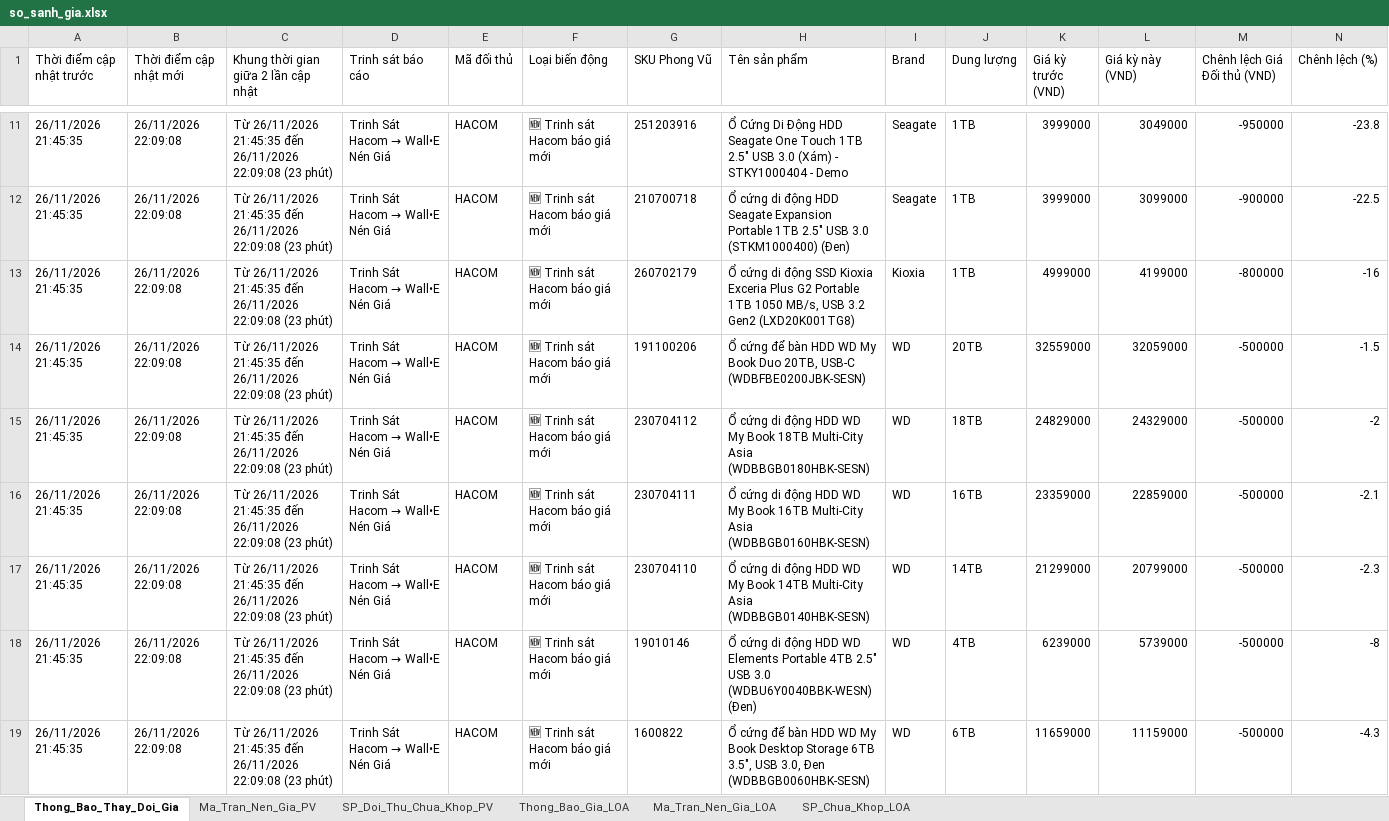
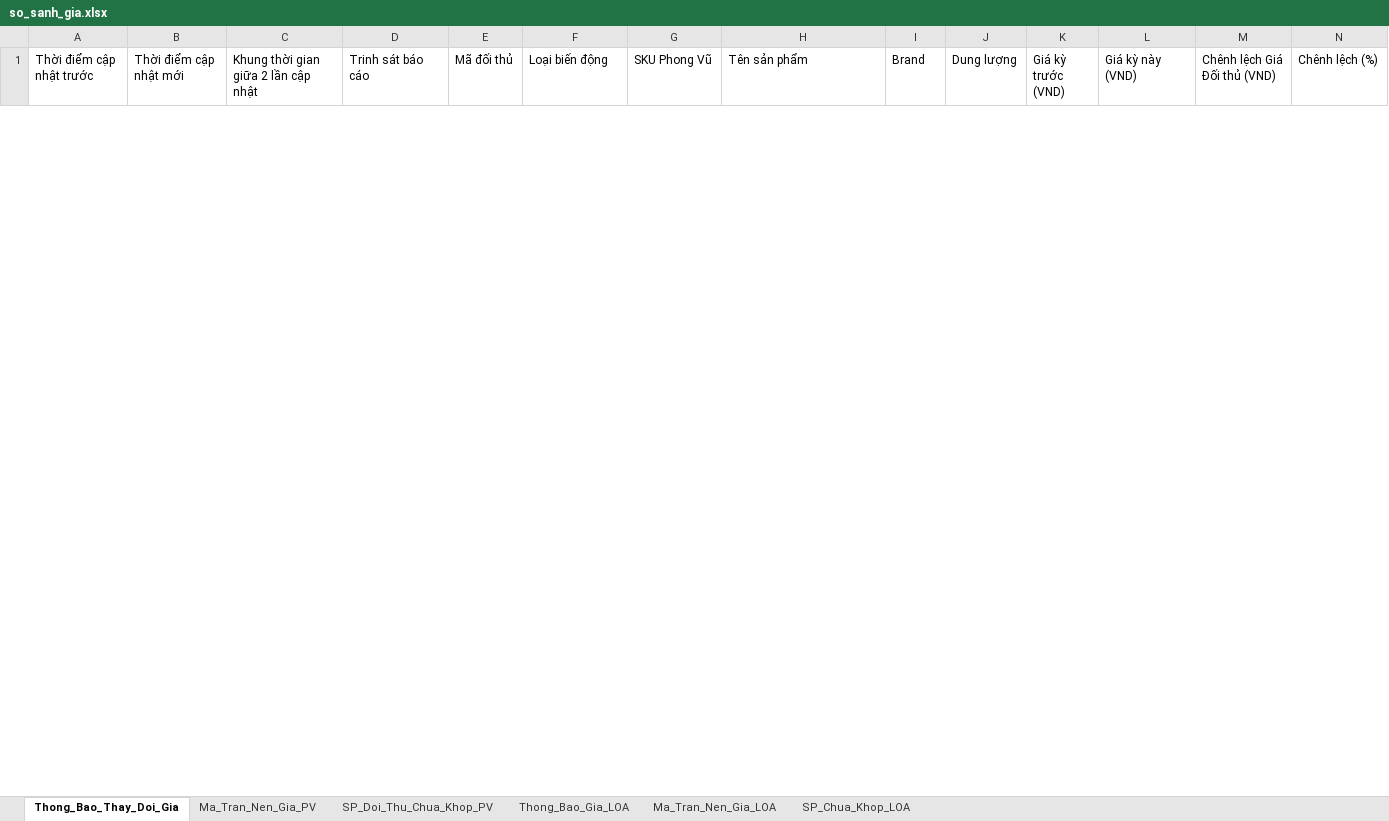
Before and after one commit to VIETPQ1005/Web_report, an Excel workbook: public/data/so_sanh_gia.xlsx, sheet Thong_Bao_Thay_Doi_Gia, drawn as a sheet; only a part is shown, gaps mark what is left out; values as stored, in another font and other column widths than the file's, no borders; removed rows and columns are numbered as before the commit, all else as after; rows hold the shown columns only; the diff covers the shown part only; the diff names each change by its address in the sheet, - before the commit and + after, or states it on an @@ line.

Commit message:
chore(price-compare): refresh live OCGN and LOA price scans from 4 Scouts and Wall-E

```diff
--- a/public/data/so_sanh_gia.xlsx (sheet Thong_Bao_Thay_Doi_Gia)
+++ b/public/data/so_sanh_gia.xlsx (sheet Thong_Bao_Thay_Doi_Gia)
-row 11: 26/11/2026 21:45:35 | 26/11/2026 22:09:08 | Từ 26/11/2026 21:45:35 đến 26/11/2026 22:09:08 (23 phút) | Trinh Sát Hacom → Wall•E Nén Giá | HACOM | 🆕 Trinh sát Hacom báo giá mới | 251203916 | Ổ Cứng Di Động HDD Seagate One Touch 1TB 2.5" USB 3.0 (Xám) - STKY1000404 - Demo | Seagate | 1TB | 3999000 | 3049000 | -950000 | -23.8
-row 12: 26/11/2026 21:45:35 | 26/11/2026 22:09:08 | Từ 26/11/2026 21:45:35 đến 26/11/2026 22:09:08 (23 phút) | Trinh Sát Hacom → Wall•E Nén Giá | HACOM | 🆕 Trinh sát Hacom báo giá mới | 210700718 | Ổ cứng di động HDD Seagate Expansion Portable 1TB 2.5" USB 3.0 (STKM1000400) (Đen) | Seagate | 1TB | 3999000 | 3099000 | -900000 | -22.5
-row 13: 26/11/2026 21:45:35 | 26/11/2026 22:09:08 | Từ 26/11/2026 21:45:35 đến 26/11/2026 22:09:08 (23 phút) | Trinh Sát Hacom → Wall•E Nén Giá | HACOM | 🆕 Trinh sát Hacom báo giá mới | 260702179 | Ổ cứng di động SSD Kioxia Exceria Plus G2 Portable 1TB 1050 MB/s, USB 3.2 Gen2 (LXD20K001TG8) | Kioxia | 1TB | 4999000 | 4199000 | -800000 | -16
-row 14: 26/11/2026 21:45:35 | 26/11/2026 22:09:08 | Từ 26/11/2026 21:45:35 đến 26/11/2026 22:09:08 (23 phút) | Trinh Sát Hacom → Wall•E Nén Giá | HACOM | 🆕 Trinh sát Hacom báo giá mới | 191100206 | Ổ cứng để bàn HDD WD My Book Duo 20TB, USB-C (WDBFBE0200JBK-SESN) | WD | 20TB | 32559000 | 32059000 | -500000 | -1.5
-row 15: 26/11/2026 21:45:35 | 26/11/2026 22:09:08 | Từ 26/11/2026 21:45:35 đến 26/11/2026 22:09:08 (23 phút) | Trinh Sát Hacom → Wall•E Nén Giá | HACOM | 🆕 Trinh sát Hacom báo giá mới | 230704112 | Ổ cứng di động HDD WD My Book 18TB Multi-City Asia (WDBBGB0180HBK-SESN) | WD | 18TB | 24829000 | 24329000 | -500000 | -2
-row 16: 26/11/2026 21:45:35 | 26/11/2026 22:09:08 | Từ 26/11/2026 21:45:35 đến 26/11/2026 22:09:08 (23 phút) | Trinh Sát Hacom → Wall•E Nén Giá | HACOM | 🆕 Trinh sát Hacom báo giá mới | 230704111 | Ổ cứng di động HDD WD My Book 16TB Multi-City Asia (WDBBGB0160HBK-SESN) | WD | 16TB | 23359000 | 22859000 | -500000 | -2.1
-row 17: 26/11/2026 21:45:35 | 26/11/2026 22:09:08 | Từ 26/11/2026 21:45:35 đến 26/11/2026 22:09:08 (23 phút) | Trinh Sát Hacom → Wall•E Nén Giá | HACOM | 🆕 Trinh sát Hacom báo giá mới | 230704110 | Ổ cứng di động HDD WD My Book 14TB Multi-City Asia (WDBBGB0140HBK-SESN) | WD | 14TB | 21299000 | 20799000 | -500000 | -2.3
-row 18: 26/11/2026 21:45:35 | 26/11/2026 22:09:08 | Từ 26/11/2026 21:45:35 đến 26/11/2026 22:09:08 (23 phút) | Trinh Sát Hacom → Wall•E Nén Giá | HACOM | 🆕 Trinh sát Hacom báo giá mới | 19010146 | Ổ cứng di động HDD WD Elements Portable 4TB 2.5" USB 3.0 (WDBU6Y0040BBK-WESN) (Đen) | WD | 4TB | 6239000 | 5739000 | -500000 | -8
-row 19: 26/11/2026 21:45:35 | 26/11/2026 22:09:08 | Từ 26/11/2026 21:45:35 đến 26/11/2026 22:09:08 (23 phút) | Trinh Sát Hacom → Wall•E Nén Giá | HACOM | 🆕 Trinh sát Hacom báo giá mới | 1600822 | Ổ cứng để bàn HDD WD My Book Desktop Storage 6TB 3.5", USB 3.0, Đen (WDBBGB0060HBK-SESN) | WD | 6TB | 11659000 | 11159000 | -500000 | -4.3
```
Also changed, not shown: 11 added rows and 26 removed rows elsewhere in this sheet, sheet Ma_Tran_Nen_Gia_PV, sheet Thong_Bao_Gia_LOA, sheet SP_Doi_Thu_Chua_Khop_PV, sheet SP_Chua_Khop_LOA, sheet Ma_Tran_Nen_Gia_LOA, update data/so_sanh_gia.xlsx, 3 other files.
